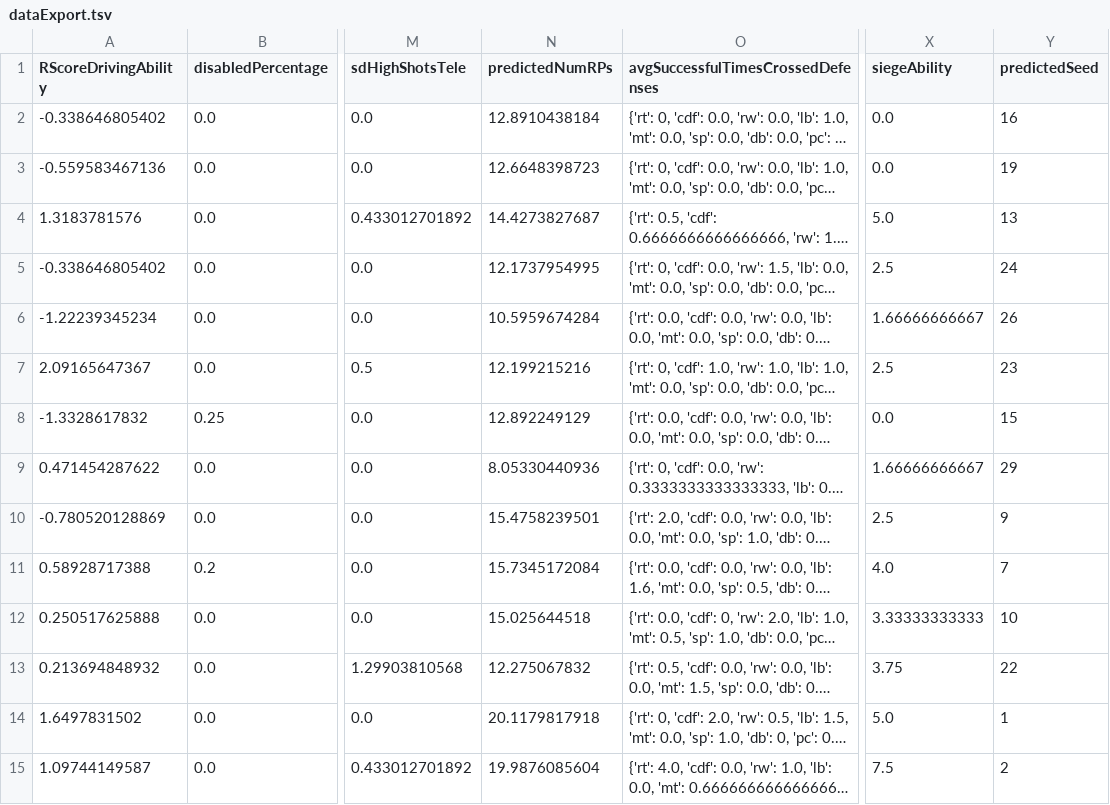
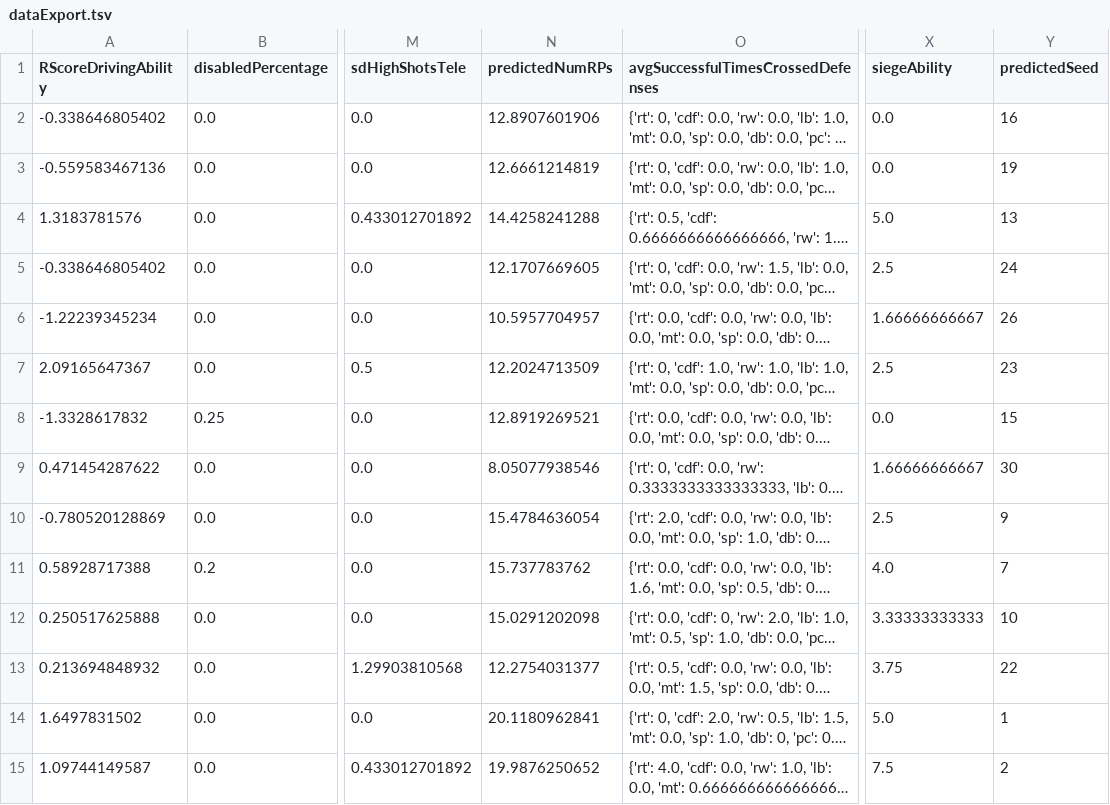
Before and after one commit to frc1678/server-2016, a TSV file: dataExport.tsv, drawn as a sheet; only a part is shown, gaps mark what is left out; long unchanged cells end in …; the diff covers the shown part only; the diff names each change by its address in the sheet, - before the commit and + after, or states it on an @@ line.

```diff
--- a/dataExport.tsv
+++ b/dataExport.tsv
-N2 (predictedNumRPs): 12.8910438184
+N2 (predictedNumRPs): 12.8907601906
-N3 (predictedNumRPs): 12.6648398723
+N3 (predictedNumRPs): 12.6661214819
-N4 (predictedNumRPs): 14.4273827687
+N4 (predictedNumRPs): 14.4258241288
-N5 (predictedNumRPs): 12.1737954995
+N5 (predictedNumRPs): 12.1707669605
-N6 (predictedNumRPs): 10.5959674284
+N6 (predictedNumRPs): 10.5957704957
-N7 (predictedNumRPs): 12.199215216
+N7 (predictedNumRPs): 12.2024713509
-N8 (predictedNumRPs): 12.892249129
+N8 (predictedNumRPs): 12.8919269521
-N9 (predictedNumRPs): 8.05330440936
+N9 (predictedNumRPs): 8.05077938546
-Y9 (predictedSeed): 29
+Y9 (predictedSeed): 30
-N10 (predictedNumRPs): 15.4758239501
+N10 (predictedNumRPs): 15.4784636054
-N11 (predictedNumRPs): 15.7345172084
+N11 (predictedNumRPs): 15.737783762
-N12 (predictedNumRPs): 15.025644518
+N12 (predictedNumRPs): 15.0291202098
-N13 (predictedNumRPs): 12.275067832
+N13 (predictedNumRPs): 12.2754031377
-N14 (predictedNumRPs): 20.1179817918
+N14 (predictedNumRPs): 20.1180962841
-N15 (predictedNumRPs): 19.9876085604
+N15 (predictedNumRPs): 19.9876250652
```
Also changed, not shown: 17 edited cells elsewhere in this file, 7 other files.
